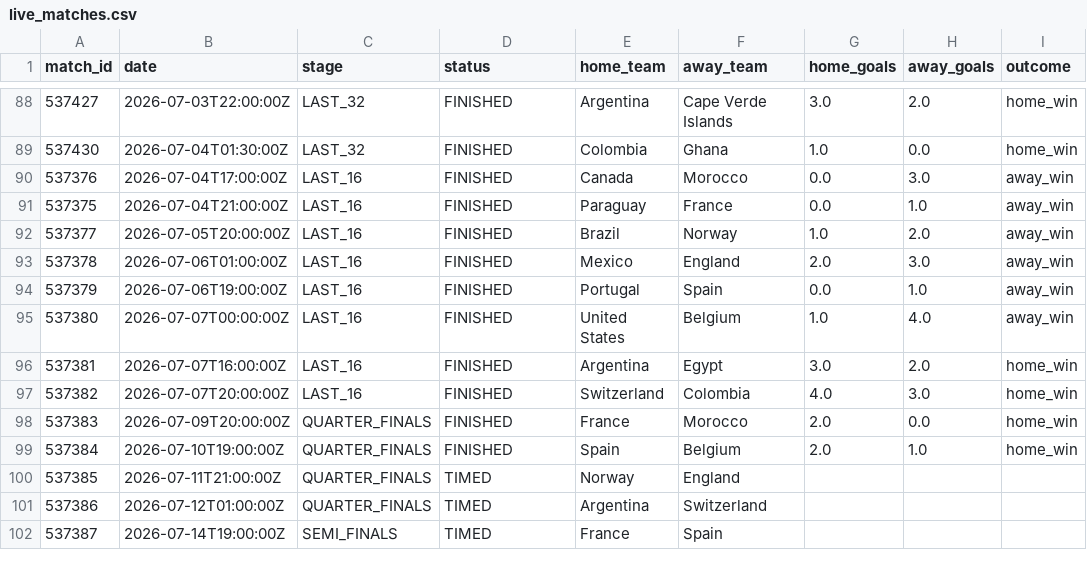
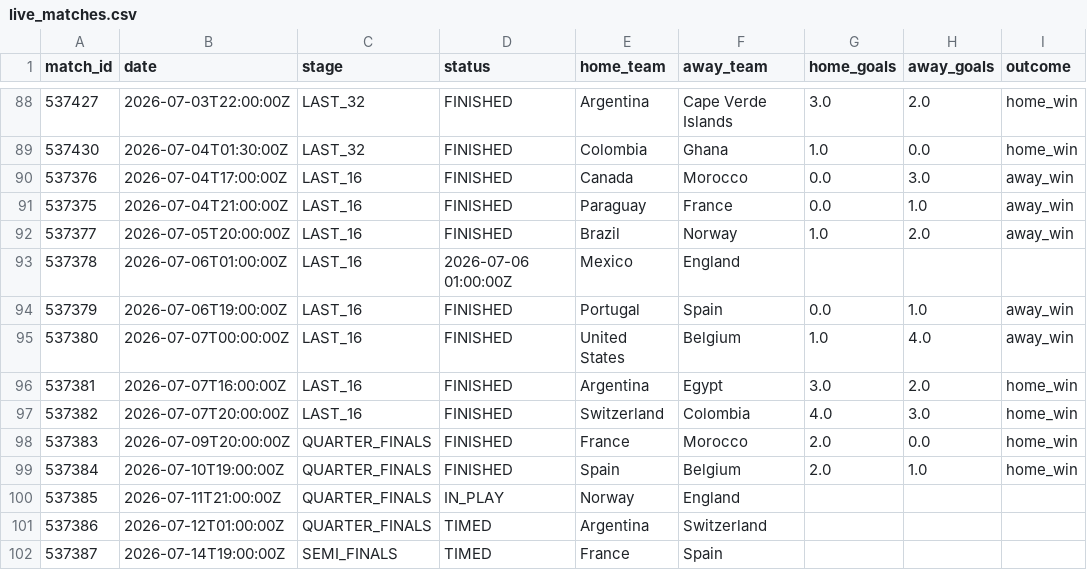
Before and after one commit to ABHIRAMKATARI1289/FIFA-WC-2026, a CSV file: data/processed/live_matches.csv, drawn as a sheet; only a part is shown, gaps mark what is left out.

```diff
--- a/data/processed/live_matches.csv
+++ b/data/processed/live_matches.csv
@@ -92,3 +92,3 @@ match_id,date,stage,status,home_team,away_team,home_goals,away_goals,outcome
 537377,2026-07-05T20:00:00Z,LAST_16,FINISHED,Brazil,Norway,1.0,2.0,away_win
-537378,2026-07-06T01:00:00Z,LAST_16,FINISHED,Mexico,England,2.0,3.0,away_win
+537378,2026-07-06T01:00:00Z,LAST_16,2026-07-06 01:00:00Z,Mexico,England,,,
 537379,2026-07-06T19:00:00Z,LAST_16,FINISHED,Portugal,Spain,0.0,1.0,away_win
@@ -99,3 +99,3 @@ match_id,date,stage,status,home_team,away_team,home_goals,away_goals,outcome
 537384,2026-07-10T19:00:00Z,QUARTER_FINALS,FINISHED,Spain,Belgium,2.0,1.0,home_win
-537385,2026-07-11T21:00:00Z,QUARTER_FINALS,TIMED,Norway,England,,,
+537385,2026-07-11T21:00:00Z,QUARTER_FINALS,IN_PLAY,Norway,England,,,
 537386,2026-07-12T01:00:00Z,QUARTER_FINALS,TIMED,Argentina,Switzerland,,,
```
